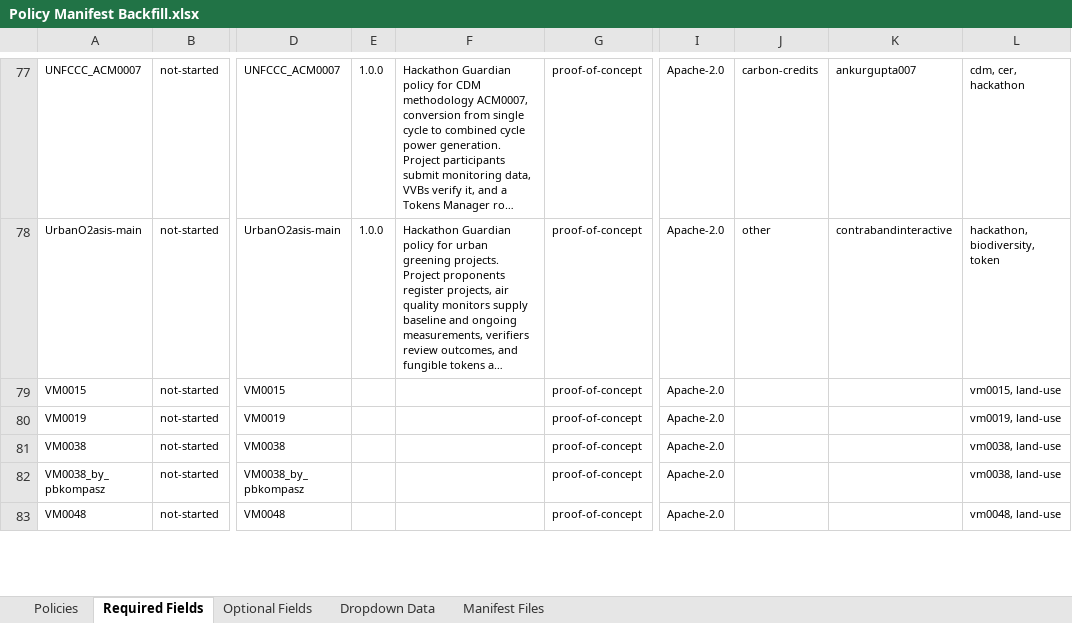
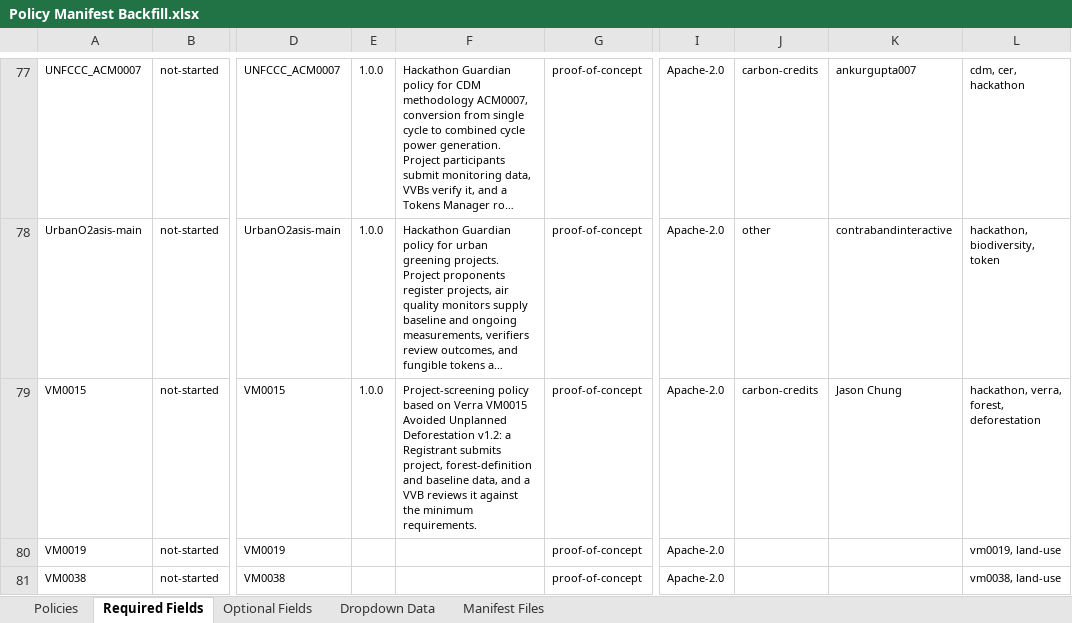
Before and after one commit to swidnikk/guardian, an Excel workbook: Methodology Library/Policy Manifest Backfill.xlsx, sheet Required Fields, drawn as a sheet; only a part is shown, gaps mark what is left out; the shorter side is filled out with more unchanged rows; long unchanged cells end in …; values as stored, in another font and other column widths than the file's, no borders; charts and pictures and table styles not drawn; the diff names each change by its address in the sheet, - before the commit and + after, or states it on an @@ line.

```diff
--- a/Methodology Library/Policy Manifest Backfill.xlsx (sheet Required Fields)
+++ b/Methodology Library/Policy Manifest Backfill.xlsx (sheet Required Fields)
-E79: (empty)
+E79: 1.0.0
-F79: (empty)
+F79: Project-screening policy based on Verra VM0015 Avoided Unplanned Deforestation v1.2: a Registrant submits project, forest-definition and baseline data, and a VVB reviews it against the minimum requirements.
-J79: (empty)
+J79: carbon-credits
-K79: (empty)
+K79: Jason Chung
-L79: vm0015, land-use
+L79: hackathon, verra, forest, deforestation
```
Also changed, not shown: sheet Optional Fields, sheet Policies, 1 other file.
